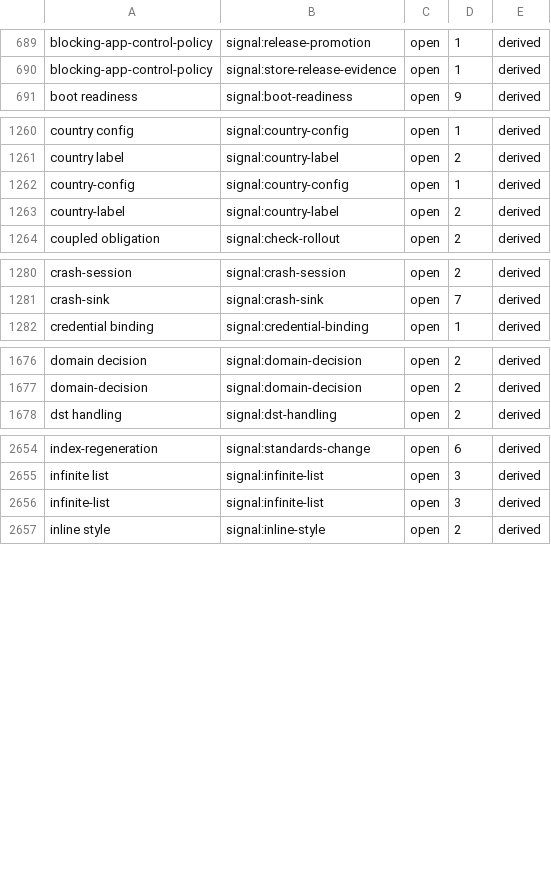
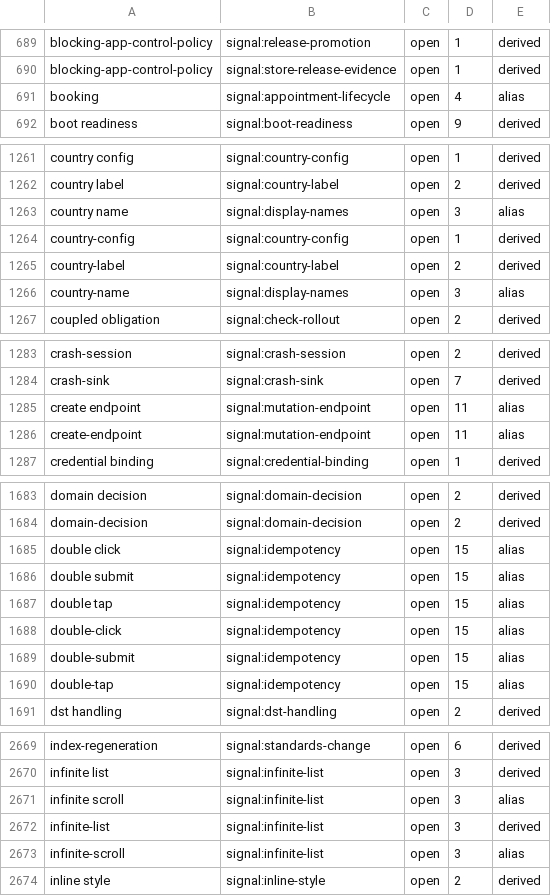
Before and after one commit to eftalileri/standards-kit, a TSV file: routing-synonyms.tsv, drawn as a sheet; only a part is shown, gaps mark what is left out; the diff covers the shown part only.

```diff
--- a/routing-synonyms.tsv
+++ b/routing-synonyms.tsv
@@ -690,2 +690,3 @@ blocking-app-control-policy	signal:release-promotion	open	1	derived
 blocking-app-control-policy	signal:store-release-evidence	open	1	derived
+booking	signal:appointment-lifecycle	open	4	alias
 boot readiness	signal:boot-readiness	open	9	derived
@@ -1261,4 +1262,6 @@ country config	signal:country-config	open	1	derived
 country label	signal:country-label	open	2	derived
+country name	signal:display-names	open	3	alias
 country-config	signal:country-config	open	1	derived
 country-label	signal:country-label	open	2	derived
+country-name	signal:display-names	open	3	alias
 coupled obligation	signal:check-rollout	open	2	derived
@@ -1281,2 +1284,4 @@ crash-session	signal:crash-session	open	2	derived
 crash-sink	signal:crash-sink	open	7	derived
+create endpoint	signal:mutation-endpoint	open	11	alias
+create-endpoint	signal:mutation-endpoint	open	11	alias
 credential binding	signal:credential-binding	open	1	derived
@@ -1677,2 +1684,8 @@ domain decision	signal:domain-decision	open	2	derived
 domain-decision	signal:domain-decision	open	2	derived
+double click	signal:idempotency	open	15	alias
+double submit	signal:idempotency	open	15	alias
+double tap	signal:idempotency	open	15	alias
+double-click	signal:idempotency	open	15	alias
+double-submit	signal:idempotency	open	15	alias
+double-tap	signal:idempotency	open	15	alias
 dst handling	signal:dst-handling	open	2	derived
@@ -2655,3 +2670,5 @@ index-regeneration	signal:standards-change	open	6	derived
 infinite list	signal:infinite-list	open	3	derived
+infinite scroll	signal:infinite-list	open	3	alias
 infinite-list	signal:infinite-list	open	3	derived
+infinite-scroll	signal:infinite-list	open	3	alias
 inline style	signal:inline-style	open	2	derived
```
Also changed, not shown: 21 added rows and 2 edited cells elsewhere in this file, rule-id-index.tsv, 10 other files.
